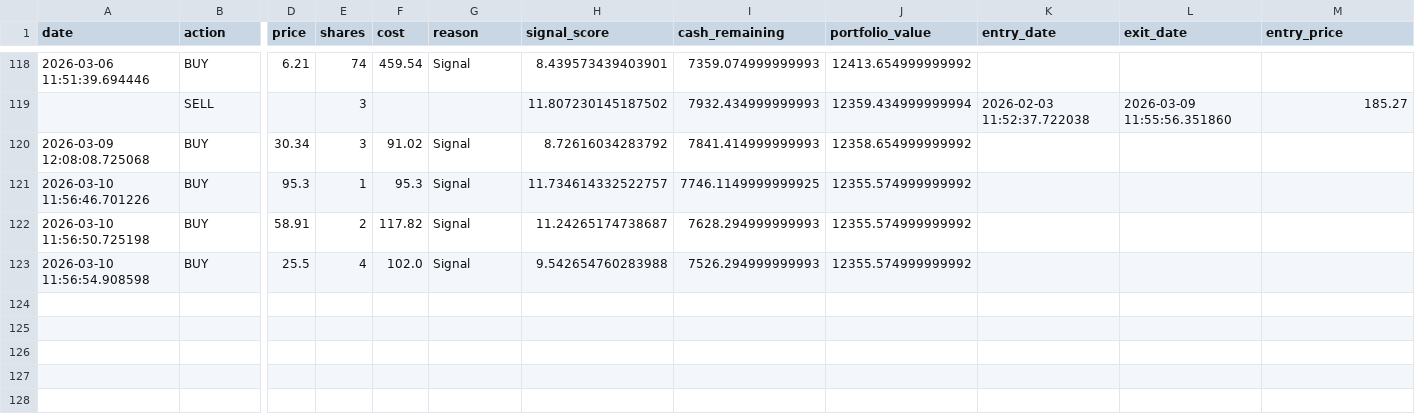
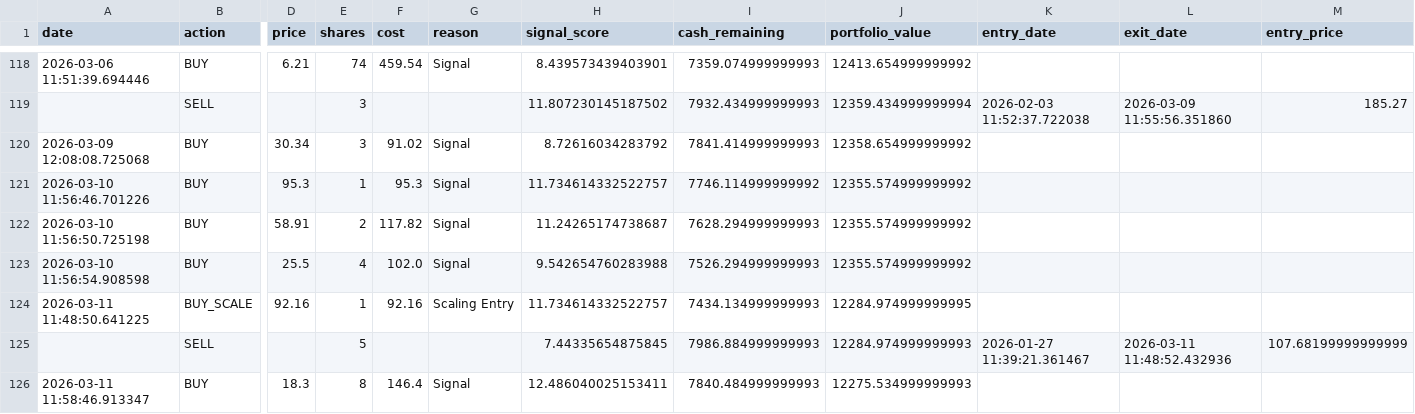
Before and after one commit to Samie-mirghani/insider-cluster-watch, a CSV file: data/paper_trades.csv, drawn as a sheet; only a part is shown, gaps mark what is left out; rows hold the shown columns only; the diff names each change by its address in the sheet, - before the commit and + after, or states it on an @@ line.

```diff
--- a/data/paper_trades.csv
+++ b/data/paper_trades.csv
-I121 (cash_remaining): 7746.1149999999925
+I121 (cash_remaining): 7746.114999999992
+row 124: 2026-03-11 11:48:50.641225 | BUY_SCALE | 92.16 | 1 | 92.16 | Scaling Entry | 11.734614332522757 | 7434.134999999993 | 12284.974999999995
+row 125:  | SELL |  | 5 |  |  | 7.44335654875845 | 7986.884999999993 | 12284.974999999993 | 2026-01-27 11:39:21.361467 | 2026-03-11 11:48:52.432936 | 107.68199999999999
+row 126: 2026-03-11 11:58:46.913347 | BUY | 18.3 | 8 | 146.4 | Signal | 12.486040025153411 | 7840.484999999993 | 12275.534999999993
```
Also changed, not shown: data/signals_history.csv, 13 other files.
